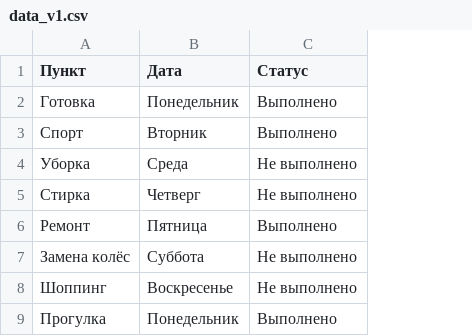
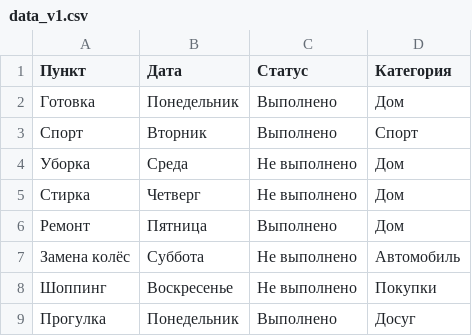
Before and after one commit to 3pitterial/-my-work-2026, a CSV file: data_v1.csv, drawn as a sheet; the diff names each change by its address in the sheet, - before the commit and + after, or states it on an @@ line.

Commit message:
data_v3.csv

```diff
--- a/data_v1.csv
+++ b/data_v1.csv
+column D (Категория), rows 2-9: Дом | Спорт | Дом | Дом | Дом | Автомобиль | Покупки | Досуг
```
